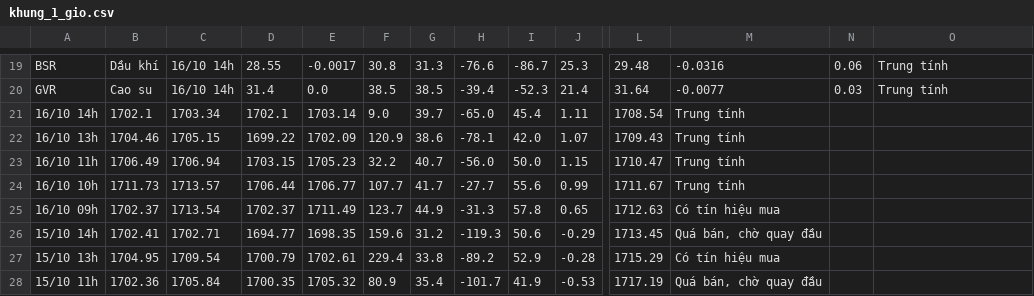
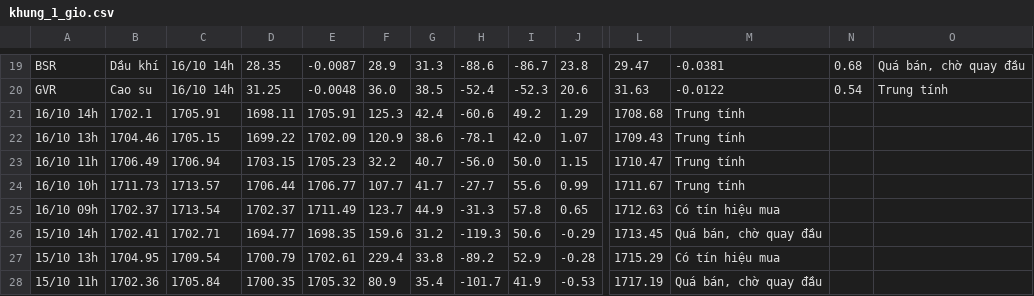
Before and after one commit to quangn1975/do-rong-hose, a CSV file: data/khung_1_gio.csv, drawn as a sheet; only a part is shown, gaps mark what is left out; the diff covers the shown part only; the diff names each change by its address in the sheet, - before the commit and + after, or states it on an @@ line.

```diff
--- a/data/khung_1_gio.csv
+++ b/data/khung_1_gio.csv
-D19: 28.55
+D19: 28.35
-E19: -0.0017
+E19: -0.0087
-F19: 30.8
+F19: 28.9
-H19: -76.6
+H19: -88.6
-J19: 25.3
+J19: 23.8
-L19: 29.48
+L19: 29.47
-M19: -0.0316
+M19: -0.0381
-N19: 0.06
+N19: 0.68
-O19: Trung tính
+O19: Quá bán, chờ quay đầu
-D20: 31.4
+D20: 31.25
-E20: 0.0
+E20: -0.0048
-F20: 38.5
+F20: 36.0
-H20: -39.4
+H20: -52.4
-J20: 21.4
+J20: 20.6
-L20: 31.64
+L20: 31.63
-M20: -0.0077
+M20: -0.0122
-N20: 0.03
+N20: 0.54
-C21: 1703.34
+C21: 1705.91
-D21: 1702.1
+D21: 1698.11
-E21: 1703.14
+E21: 1705.91
-F21: 9.0
+F21: 125.3
-G21: 39.7
+G21: 42.4
-H21: -65.0
+H21: -60.6
-I21: 45.4
+I21: 49.2
-J21: 1.11
+J21: 1.29
-L21: 1708.54
+L21: 1708.68
```
Also changed, not shown: 111 edited cells elsewhere in this file.
